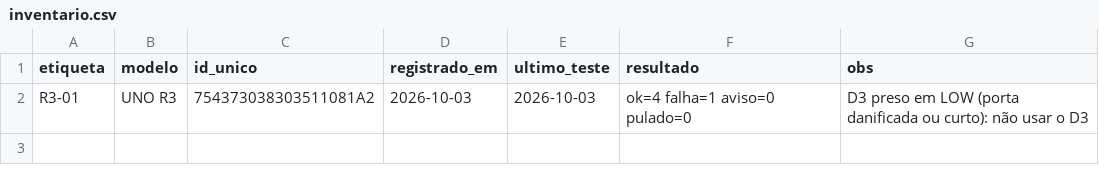
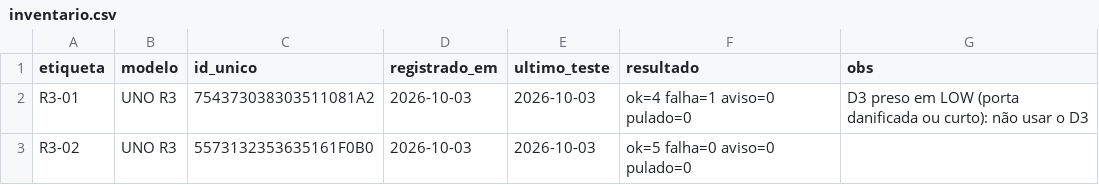
Before and after one commit to professorjoaomiguel/lab-boards, a CSV file: boards/arduino-uno-r3/inventario.csv, drawn as a sheet.

```diff
--- a/boards/arduino-uno-r3/inventario.csv
+++ b/boards/arduino-uno-r3/inventario.csv
@@ -2 +2,2 @@ etiqueta,modelo,id_unico,registrado_em,ultimo_teste,resultado,obs
 R3-01,UNO R3,754373038303511081A2,2026-10-03,2026-10-03,ok=4 falha=1 aviso=0 pulado=0,D3 preso em LOW (porta danificada ou curto): não usar o D3
+R3-02,UNO R3,5573132353635161F0B0,2026-10-03,2026-10-03,ok=5 falha=0 aviso=0 pulado=0,
```
